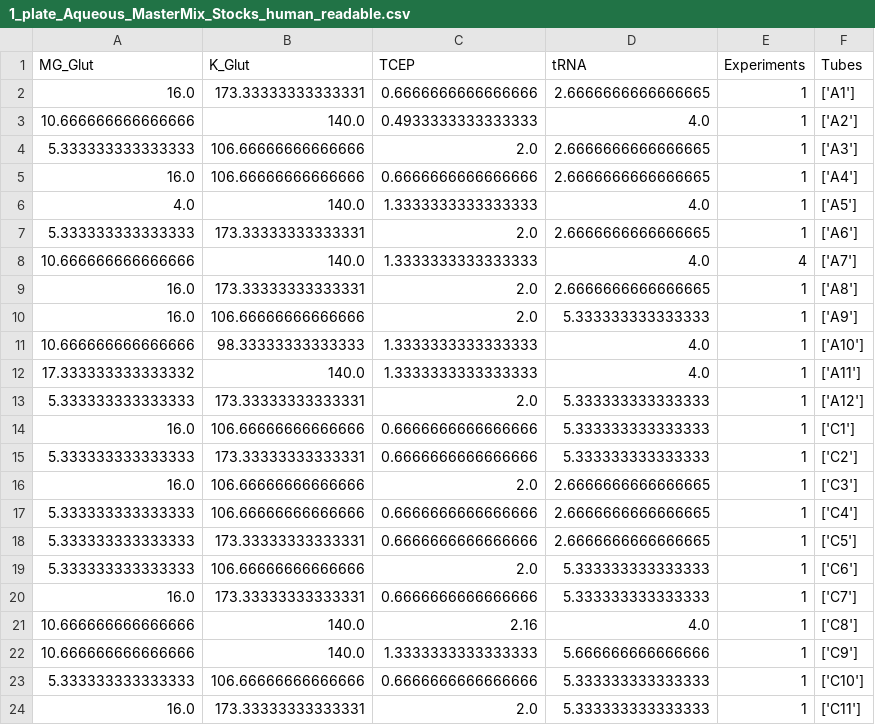
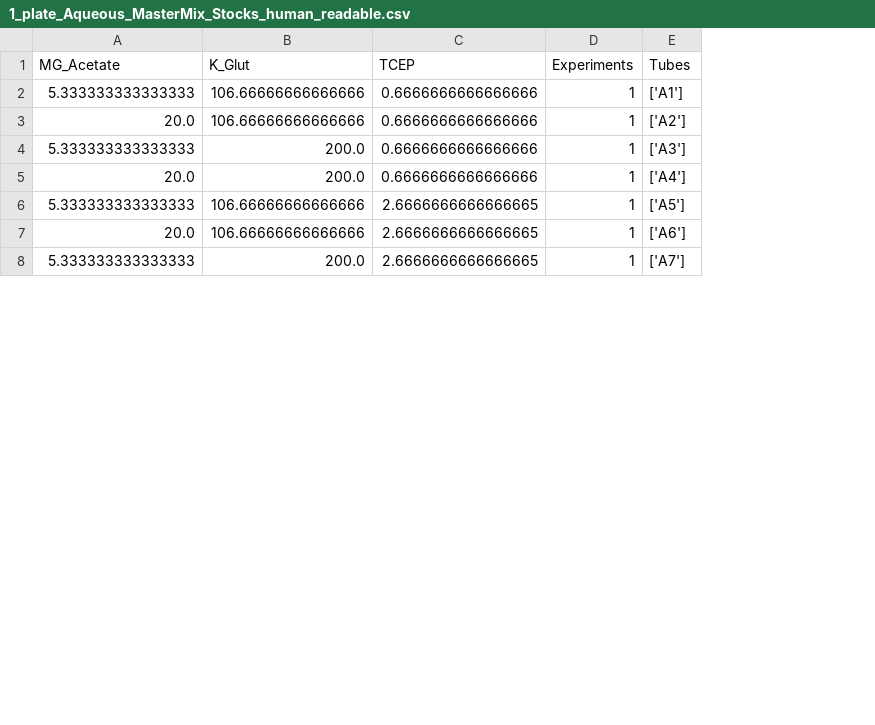
Before and after one commit to Laohakunakorn-Group/NLLAB_OT2_Protocol_Dev, a CSV file: Technical_error_active_learning/src/Sahan_Design_1/output/MasterMixes/1_plate_Aqueous_MasterMix_Stocks_human_readable.csv, drawn as a sheet; only a part is shown; removed rows and columns are numbered as before the commit, all else as after; the diff covers the shown part only; the diff names each change by its address in the sheet, - before the commit and + after, or states it on an @@ line.

```diff
--- a/Technical_error_active_learning/src/Sahan_Design_1/output/MasterMixes/1_plate_Aqueous_MasterMix_Stocks_human_readable.csv
+++ b/Technical_error_active_learning/src/Sahan_Design_1/output/MasterMixes/1_plate_Aqueous_MasterMix_Stocks_human_readable.csv
-column D (tRNA), rows 4-5: 2.6666666666666665 | 2.6666666666666665; row 15: 5.333333333333333; row 17: 2.6666666666666665; row 19: 5.333333333333333
-A1: MG_Glut
+A1: MG_Acetate
-row 2: 16.0 | 173.33333333333331 | 0.6666666666666666 | 2.6666666666666665 | 1 | ['A1']
-row 3: 10.666666666666666 | 140.0 | 0.4933333333333333 | 4.0 | 1 | ['A2']
-C2 (TCEP): 2.0
+C2 (TCEP): 0.6666666666666666
-E2 (Tubes): ['A3']
+E2 (Tubes): ['A1']
-A3 (MG_Acetate): 16.0
+A3 (MG_Acetate): 20.0
-E3 (Tubes): ['A4']
+E3 (Tubes): ['A2']
-row 6: 4.0 | 140.0 | 1.3333333333333333 | 4.0 | 1 | ['A5']
-row 7: 5.333333333333333 | 173.33333333333331 | 2.0 | 2.6666666666666665 | 1 | ['A6']
-row 8: 10.666666666666666 | 140.0 | 1.3333333333333333 | 4.0 | 4 | ['A7']
-row 9: 16.0 | 173.33333333333331 | 2.0 | 2.6666666666666665 | 1 | ['A8']
-row 10: 16.0 | 106.66666666666666 | 2.0 | 5.333333333333333 | 1 | ['A9']
-row 11: 10.666666666666666 | 98.33333333333333 | 1.3333333333333333 | 4.0 | 1 | ['A10']
-row 12: 17.333333333333332 | 140.0 | 1.3333333333333333 | 4.0 | 1 | ['A11']
-row 13: 5.333333333333333 | 173.33333333333331 | 2.0 | 5.333333333333333 | 1 | ['A12']
-row 14: 16.0 | 106.66666666666666 | 0.6666666666666666 | 5.333333333333333 | 1 | ['C1']
-B4 (K_Glut): 173.33333333333331
+B4 (K_Glut): 200.0
-E4 (Tubes): ['C2']
+E4 (Tubes): ['A3']
-row 16: 16.0 | 106.66666666666666 | 2.0 | 2.6666666666666665 | 1 | ['C3']
+row 5: 20.0 | 200.0 | 0.6666666666666666 | 1 | ['A4']
-C6 (TCEP): 0.6666666666666666
+C6 (TCEP): 2.6666666666666665
-E6 (Tubes): ['C4']
+E6 (Tubes): ['A5']
-row 18: 5.333333333333333 | 173.33333333333331 | 0.6666666666666666 | 2.6666666666666665 | 1 | ['C5']
+row 7: 20.0 | 106.66666666666666 | 2.6666666666666665 | 1 | ['A6']
-B8 (K_Glut): 106.66666666666666
+B8 (K_Glut): 200.0
-C8 (TCEP): 2.0
+C8 (TCEP): 2.6666666666666665
-E8 (Tubes): ['C6']
+E8 (Tubes): ['A7']
-row 20: 16.0 | 173.33333333333331 | 0.6666666666666666 | 5.333333333333333 | 1 | ['C7']
-row 21: 10.666666666666666 | 140.0 | 2.16 | 4.0 | 1 | ['C8']
-row 22: 10.666666666666666 | 140.0 | 1.3333333333333333 | 5.666666666666666 | 1 | ['C9']
-row 23: 5.333333333333333 | 106.66666666666666 | 0.6666666666666666 | 5.333333333333333 | 1 | ['C10']
-row 24: 16.0 | 173.33333333333331 | 2.0 | 5.333333333333333 | 1 | ['C11']
```
Also changed, not shown: 8 added rows and 2 removed rows elsewhere in this file, Technical_error_active_learning/src/Sahan_Design_1/output/Experiment_Designs/design_coded.csv, Technical_error_active_learning/src/Sahan_Design_1/output/Experiment_Designs/design_final.csv, 14 other files.
